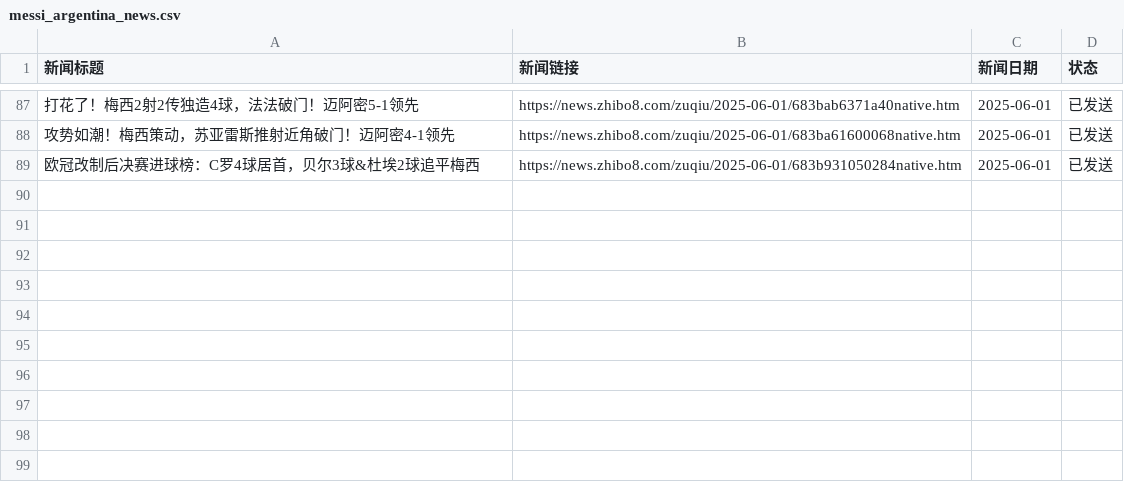
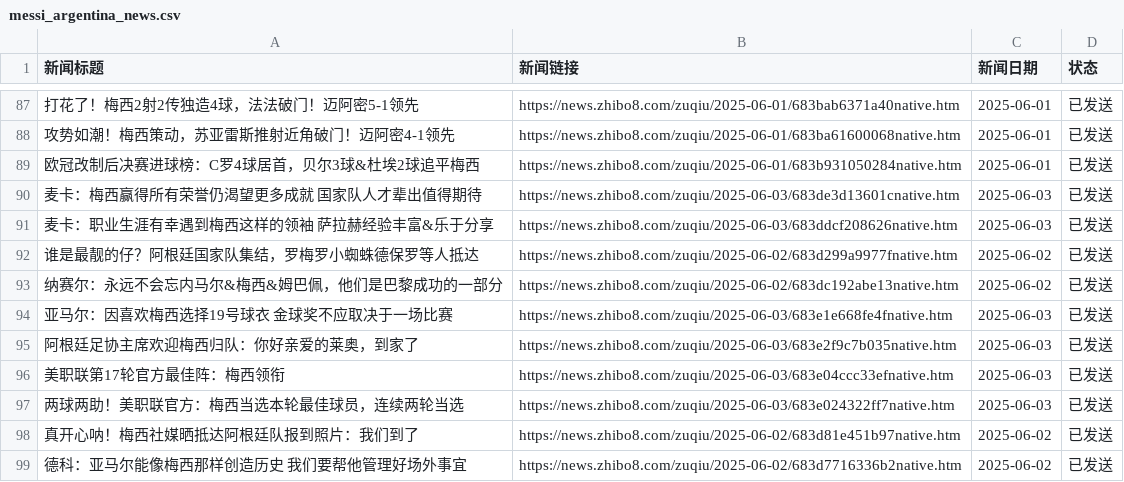
Before and after one commit to leoney30/arg_news, a CSV file: messi_argentina_news.csv, drawn as a sheet; only a part is shown, gaps mark what is left out; the diff names each change by its address in the sheet, - before the commit and + after, or states it on an @@ line.

```diff
--- a/messi_argentina_news.csv
+++ b/messi_argentina_news.csv
+row 90: 麦卡：梅西赢得所有荣誉仍渴望更多成就 国家队人才辈出值得期待 | https://news.zhibo8.com/zuqiu/2025-06-03/683de3d13601cnative.htm | 2025-06-03 | 已发送
+row 91: 麦卡：职业生涯有幸遇到梅西这样的领袖 萨拉赫经验丰富&乐于分享 | https://news.zhibo8.com/zuqiu/2025-06-03/683ddcf208626native.htm | 2025-06-03 | 已发送
+row 92: 谁是最靓的仔？阿根廷国家队集结，罗梅罗小蜘蛛德保罗等人抵达 | https://news.zhibo8.com/zuqiu/2025-06-02/683d299a9977fnative.htm | 2025-06-02 | 已发送
+row 93: 纳赛尔：永远不会忘内马尔&梅西&姆巴佩，他们是巴黎成功的一部分 | https://news.zhibo8.com/zuqiu/2025-06-02/683dc192abe13native.htm | 2025-06-02 | 已发送
+row 94: 亚马尔：因喜欢梅西选择19号球衣 金球奖不应取决于一场比赛 | https://news.zhibo8.com/zuqiu/2025-06-03/683e1e668fe4fnative.htm | 2025-06-03 | 已发送
+row 95: 阿根廷足协主席欢迎梅西归队：你好亲爱的莱奥，到家了 | https://news.zhibo8.com/zuqiu/2025-06-03/683e2f9c7b035native.htm | 2025-06-03 | 已发送
+row 96: 美职联第17轮官方最佳阵：梅西领衔 | https://news.zhibo8.com/zuqiu/2025-06-03/683e04ccc33efnative.htm | 2025-06-03 | 已发送
+row 97: 两球两助！美职联官方：梅西当选本轮最佳球员，连续两轮当选 | https://news.zhibo8.com/zuqiu/2025-06-03/683e024322ff7native.htm | 2025-06-03 | 已发送
+row 98: 真开心呐！梅西社媒晒抵达阿根廷队报到照片：我们到了 | https://news.zhibo8.com/zuqiu/2025-06-02/683d81e451b97native.htm | 2025-06-02 | 已发送
+row 99: 德科：亚马尔能像梅西那样创造历史 我们要帮他管理好场外事宜 | https://news.zhibo8.com/zuqiu/2025-06-02/683d7716336b2native.htm | 2025-06-02 | 已发送
```
